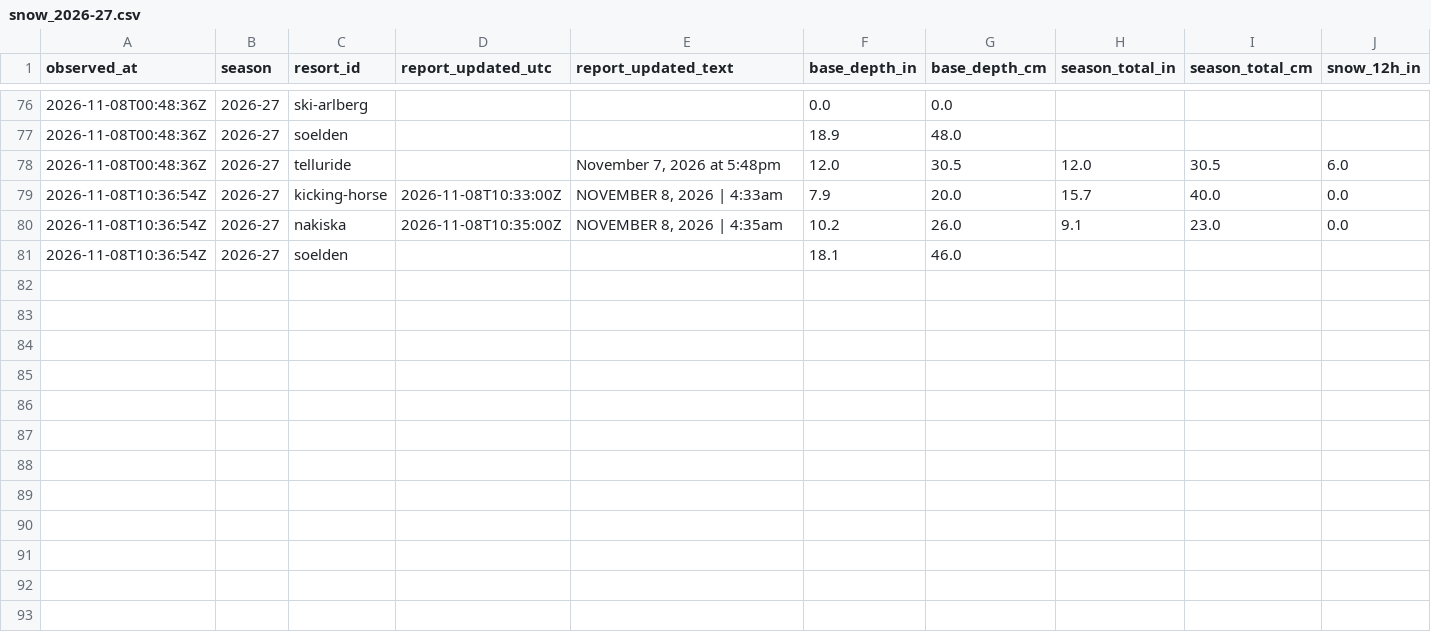
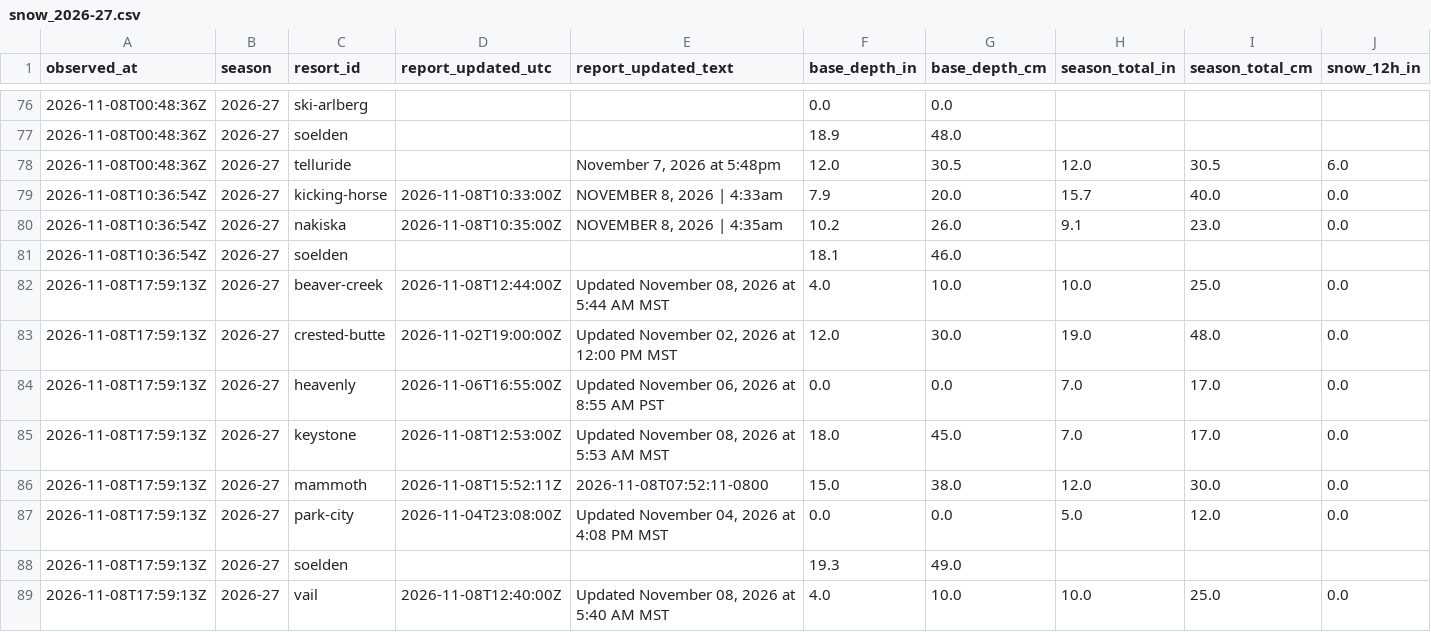
Before and after one commit to ajschumacher/snowd, a CSV file: data/snow_2026-27.csv, drawn as a sheet; only a part is shown, gaps mark what is left out; rows hold the shown columns only; the diff names each change by its address in the sheet, - before the commit and + after, or states it on an @@ line.

```diff
--- a/data/snow_2026-27.csv
+++ b/data/snow_2026-27.csv
+row 82: 2026-11-08T17:59:13Z | 2026-27 | beaver-creek | 2026-11-08T12:44:00Z | Updated November 08, 2026 at 5:44 AM MST | 4.0 | 10.0 | 10.0 | 25.0 | 0.0
+row 83: 2026-11-08T17:59:13Z | 2026-27 | crested-butte | 2026-11-02T19:00:00Z | Updated November 02, 2026 at 12:00 PM MST | 12.0 | 30.0 | 19.0 | 48.0 | 0.0
+row 84: 2026-11-08T17:59:13Z | 2026-27 | heavenly | 2026-11-06T16:55:00Z | Updated November 06, 2026 at 8:55 AM PST | 0.0 | 0.0 | 7.0 | 17.0 | 0.0
+row 85: 2026-11-08T17:59:13Z | 2026-27 | keystone | 2026-11-08T12:53:00Z | Updated November 08, 2026 at 5:53 AM MST | 18.0 | 45.0 | 7.0 | 17.0 | 0.0
+row 86: 2026-11-08T17:59:13Z | 2026-27 | mammoth | 2026-11-08T15:52:11Z | 2026-11-08T07:52:11-0800 | 15.0 | 38.0 | 12.0 | 30.0 | 0.0
+row 87: 2026-11-08T17:59:13Z | 2026-27 | park-city | 2026-11-04T23:08:00Z | Updated November 04, 2026 at 4:08 PM MST | 0.0 | 0.0 | 5.0 | 12.0 | 0.0
+row 88: 2026-11-08T17:59:13Z | 2026-27 | soelden |  |  | 19.3 | 49.0
+row 89: 2026-11-08T17:59:13Z | 2026-27 | vail | 2026-11-08T12:40:00Z | Updated November 08, 2026 at 5:40 AM MST | 4.0 | 10.0 | 10.0 | 25.0 | 0.0
```
Also changed, not shown: data/forecast_2026-27.csv, 1 other file.
